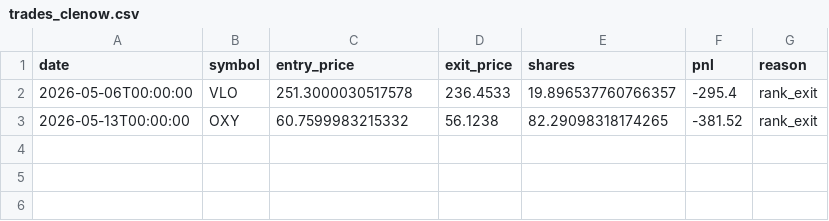
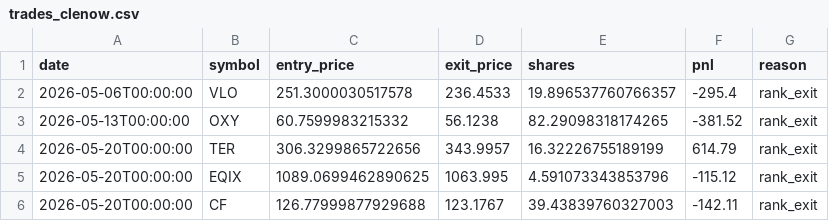
Before and after one commit to RelaxWide/QT, a CSV file: paper_trading/trades_clenow.csv, drawn as a sheet; the diff names each change by its address in the sheet, - before the commit and + after, or states it on an @@ line.

```diff
--- a/paper_trading/trades_clenow.csv
+++ b/paper_trading/trades_clenow.csv
+row 4: 2026-05-20T00:00:00 | TER | 306.3299865722656 | 343.9957 | 16.32226755189199 | 614.79 | rank_exit
+row 5: 2026-05-20T00:00:00 | EQIX | 1089.0699462890625 | 1063.995 | 4.591073343853796 | -115.12 | rank_exit
+row 6: 2026-05-20T00:00:00 | CF | 126.77999877929688 | 123.1767 | 39.43839760327003 | -142.11 | rank_exit
```
Also changed, not shown: paper_trading/daily_nav.csv, 4 other files.
